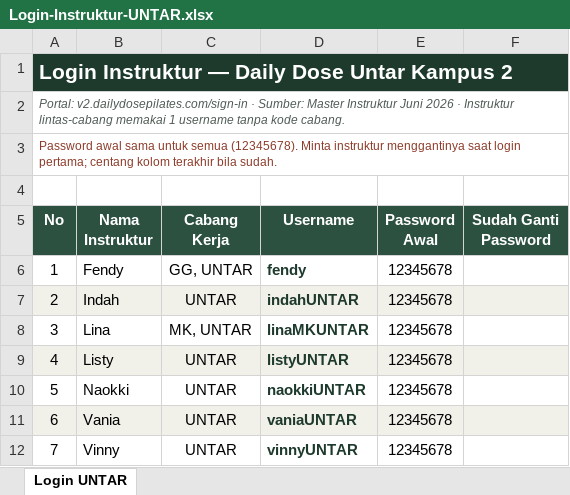
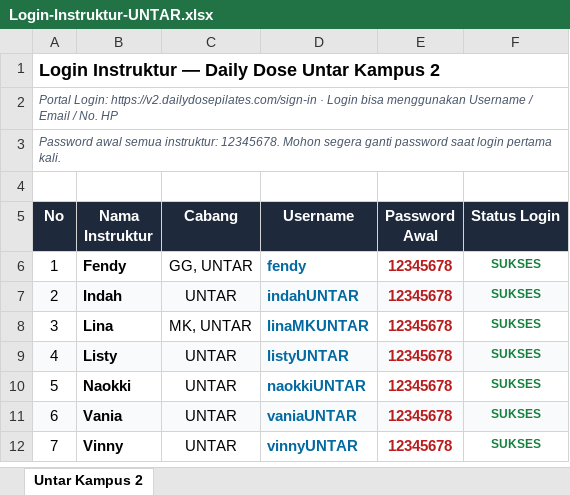
Before and after one commit to lrmcorp/littlerollers, an Excel workbook: docs/Login-Instruktur-UNTAR.xlsx, sheet Untar Kampus 2, drawn as a sheet; values as stored, in another font and other column widths than the file's, no borders; the diff names each change by its address in the sheet, - before the commit and + after, or states it on an @@ line.

```diff
--- a/docs/Login-Instruktur-UNTAR.xlsx (sheet Untar Kampus 2)
+++ b/docs/Login-Instruktur-UNTAR.xlsx (sheet Untar Kampus 2)
-sheet tab: Login UNTAR
+sheet tab: Untar Kampus 2
@@ A1 fill: #1D3A2D → none, text colour: #FFFFFF → black, text size: smaller @@
-A2 (No): Portal: v2.dailydosepilates.com/sign-in · Sumber: Master Instruktur Juni 2026 · Instruktur lintas-cabang memakai 1 username tanpa kode cabang.
+A2 (No): Portal Login: https://v2.dailydosepilates.com/sign-in · Login bisa menggunakan Username / Email / No. HP
-A3 (No): Password awal sama untuk semua (12345678). Minta instruktur menggantinya saat login pertama; centang kolom terakhir bila sudah.
+A3 (No): Password awal semua instruktur: 12345678. Mohon segera ganti password saat login pertama kali.
@@ A3 italic: off → on, text colour: #8C3A28 → #475569 @@
-A5:F5 fill: #2C5141
+A5:F5 fill: #1E293B
-C5: Cabang Kerja
+C5: Cabang
-F5: Sudah Ganti Password
+F5: Status Login
-B6:B12 bold: off
+B6:B12 bold: on
-D6:D12 text colour: #1D3A2D
+D6:D12 text colour: #0369A1
@@ E6:E12 bold: off → on, text colour: black → #B91C1C @@
-F6:F12 (Status Login): (empty)
+F6:F12 (Status Login): SUKSES
```
Also changed, not shown: docs/Login-Instruktur-GG.xlsx, docs/Login-Instruktur-MK.xlsx, 10 other files.
